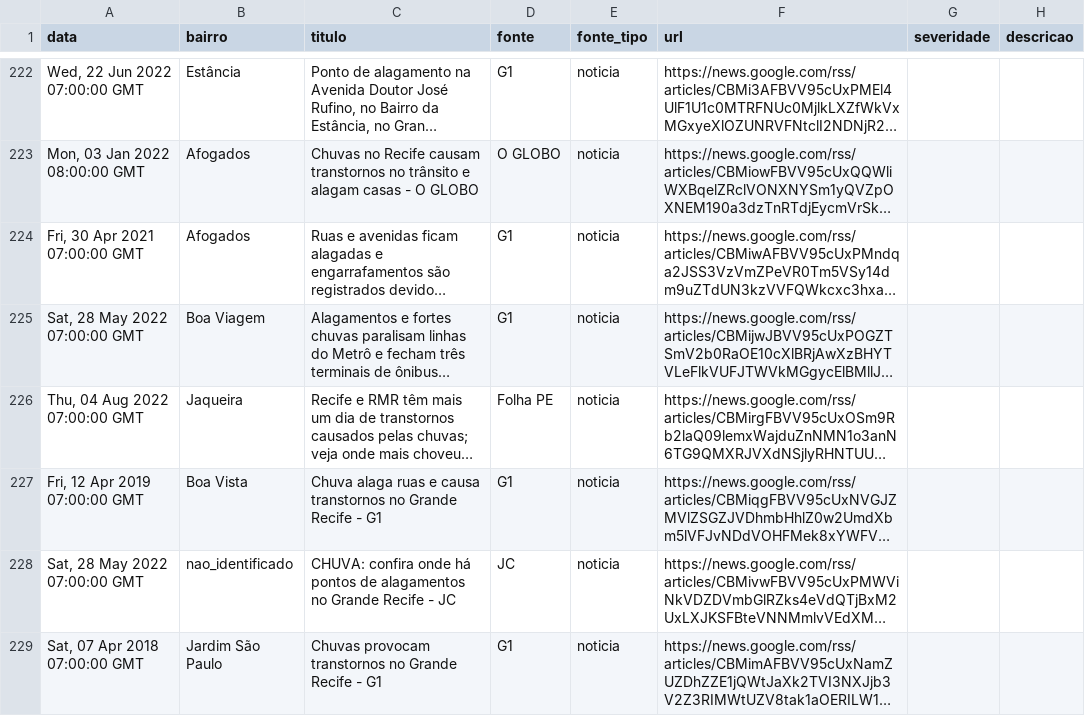
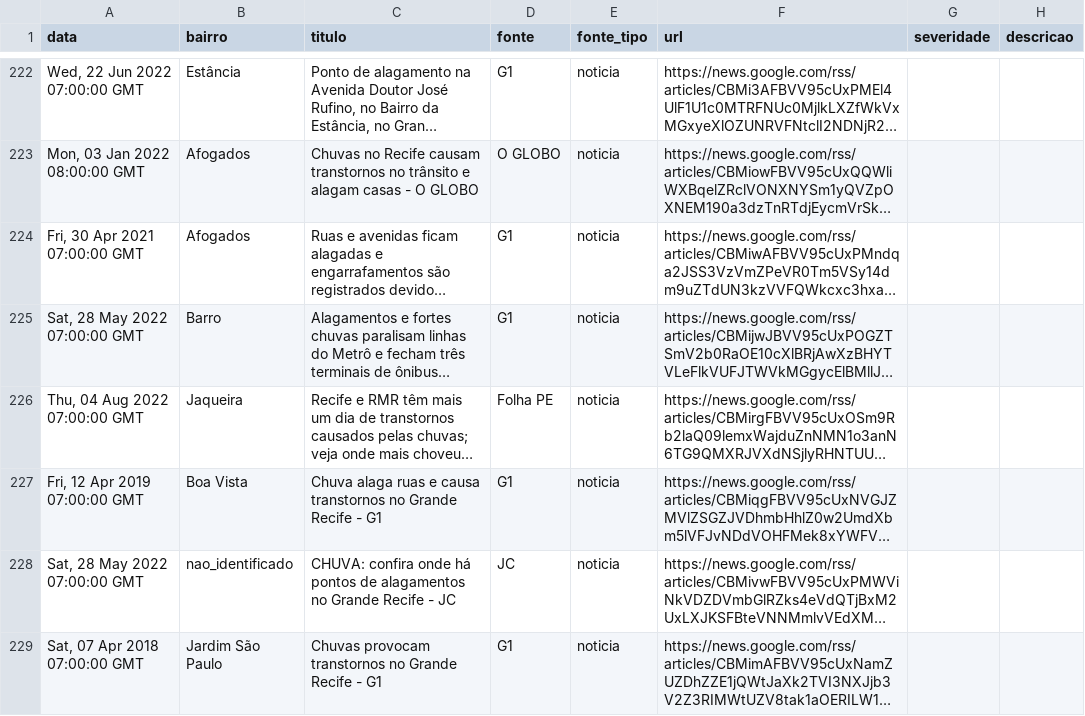
Before and after one commit to MisaelMarcos/DSI, a CSV file: src/backend/pipeline/data/ocorrencias.csv, drawn as a sheet; only a part is shown, gaps mark what is left out; long unchanged cells end in …; the diff covers the shown part only; the diff names each change by its address in the sheet, - before the commit and + after, or states it on an @@ line.

Commit message:
feat(pipeline): lista oficial de 94 bairros, score e sync Firestore
- usa a lista oficial (Lei 16.293/1997) e gera src/data/bairros.ts
- reextrai ocorrencias e evita o falso positivo da palavra Recife
- adiciona nivel sem_historico para bairros sem ocorrencias
- sincroniza /bairros e /scores via Admin REST (dry-run por padrao)
- atualiza relatorio, ranking e dados do pipeline

```diff
--- a/src/backend/pipeline/data/ocorrencias.csv
+++ b/src/backend/pipeline/data/ocorrencias.csv
-B225 (bairro): Boa Viagem
+B225 (bairro): Barro
```
Also changed, not shown: 38 edited cells elsewhere in this file, src/backend/pipeline/data/bairros_geo.csv, src/backend/pipeline/data/ranking_bairros.csv, 11 other files.
